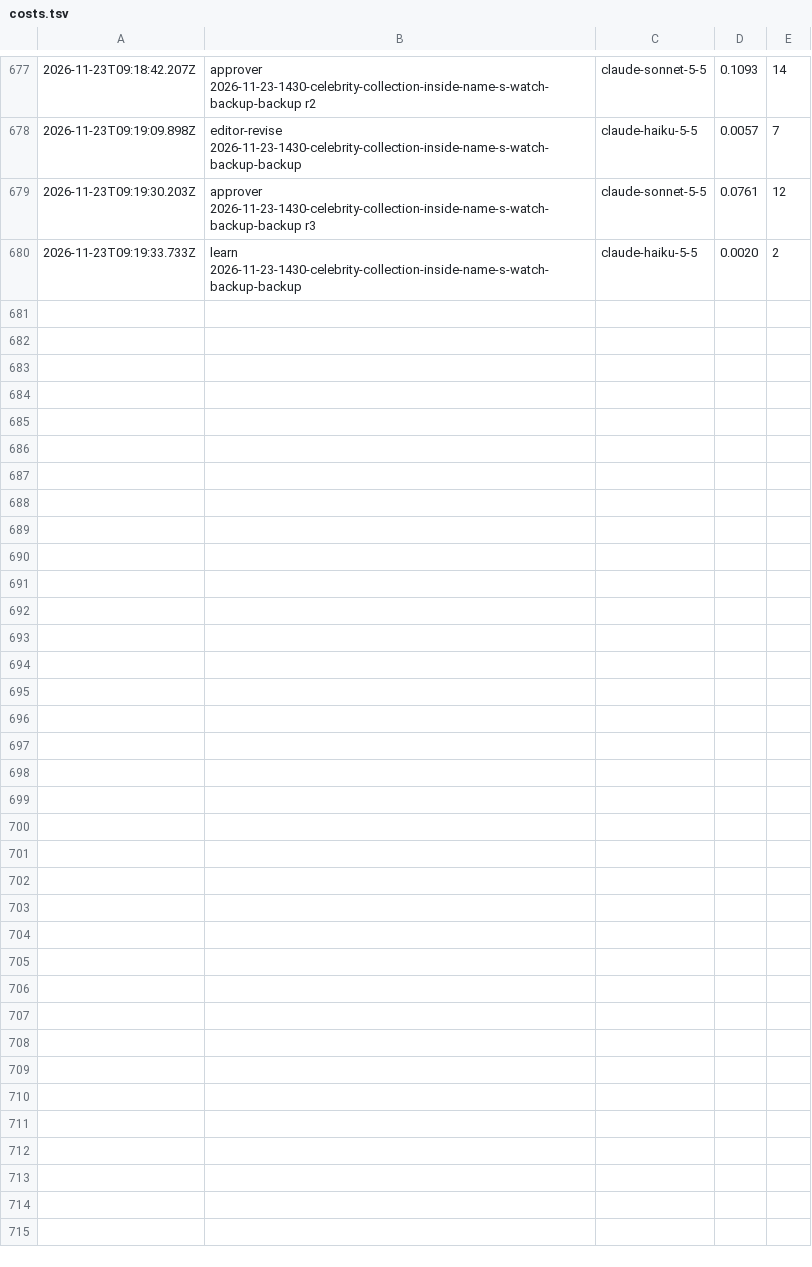
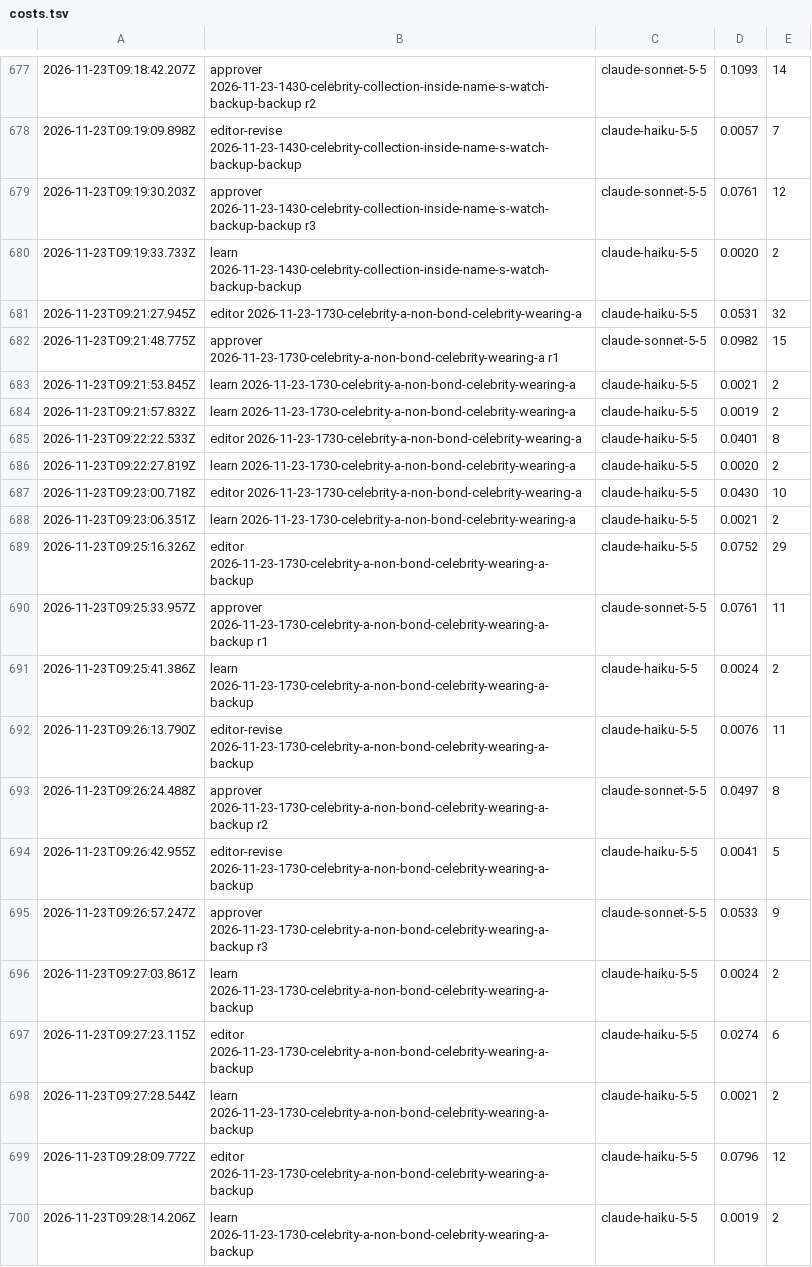
Before and after one commit to nmkr321/watchwireco, a TSV file: watch-wire-engine/logs/costs.tsv, drawn as a sheet; only a part is shown, gaps mark what is left out; the diff covers the shown part only; the diff names each change by its address in the sheet, - before the commit and + after, or states it on an @@ line.

Commit message:
engine: make-ideas 2026-11-23-1730-celebrity-a-non-bond-celebrity-wearing-a 2026-11-23T09:33Z

```diff
--- a/watch-wire-engine/logs/costs.tsv
+++ b/watch-wire-engine/logs/costs.tsv
+row 681: 2026-11-23T09:21:27.945Z | editor 2026-11-23-1730-celebrity-a-non-bond-celebrity-wearing-a | claude-haiku-5-5 | 0.0531 | 32
+row 682: 2026-11-23T09:21:48.775Z | approver 2026-11-23-1730-celebrity-a-non-bond-celebrity-wearing-a r1 | claude-sonnet-5-5 | 0.0982 | 15
+row 683: 2026-11-23T09:21:53.845Z | learn 2026-11-23-1730-celebrity-a-non-bond-celebrity-wearing-a | claude-haiku-5-5 | 0.0021 | 2
+row 684: 2026-11-23T09:21:57.832Z | learn 2026-11-23-1730-celebrity-a-non-bond-celebrity-wearing-a | claude-haiku-5-5 | 0.0019 | 2
+row 685: 2026-11-23T09:22:22.533Z | editor 2026-11-23-1730-celebrity-a-non-bond-celebrity-wearing-a | claude-haiku-5-5 | 0.0401 | 8
+row 686: 2026-11-23T09:22:27.819Z | learn 2026-11-23-1730-celebrity-a-non-bond-celebrity-wearing-a | claude-haiku-5-5 | 0.0020 | 2
+row 687: 2026-11-23T09:23:00.718Z | editor 2026-11-23-1730-celebrity-a-non-bond-celebrity-wearing-a | claude-haiku-5-5 | 0.0430 | 10
+row 688: 2026-11-23T09:23:06.351Z | learn 2026-11-23-1730-celebrity-a-non-bond-celebrity-wearing-a | claude-haiku-5-5 | 0.0021 | 2
+row 689: 2026-11-23T09:25:16.326Z | editor 2026-11-23-1730-celebrity-a-non-bond-celebrity-wearing-a-backup | claude-haiku-5-5 | 0.0752 | 29
+row 690: 2026-11-23T09:25:33.957Z | approver 2026-11-23-1730-celebrity-a-non-bond-celebrity-wearing-a-backup r1 | claude-sonnet-5-5 | 0.0761 | 11
+row 691: 2026-11-23T09:25:41.386Z | learn 2026-11-23-1730-celebrity-a-non-bond-celebrity-wearing-a-backup | claude-haiku-5-5 | 0.0024 | 2
+row 692: 2026-11-23T09:26:13.790Z | editor-revise 2026-11-23-1730-celebrity-a-non-bond-celebrity-wearing-a-backup | claude-haiku-5-5 | 0.0076 | 11
+row 693: 2026-11-23T09:26:24.488Z | approver 2026-11-23-1730-celebrity-a-non-bond-celebrity-wearing-a-backup r2 | claude-sonnet-5-5 | 0.0497 | 8
+row 694: 2026-11-23T09:26:42.955Z | editor-revise 2026-11-23-1730-celebrity-a-non-bond-celebrity-wearing-a-backup | claude-haiku-5-5 | 0.0041 | 5
+row 695: 2026-11-23T09:26:57.247Z | approver 2026-11-23-1730-celebrity-a-non-bond-celebrity-wearing-a-backup r3 | claude-sonnet-5-5 | 0.0533 | 9
+row 696: 2026-11-23T09:27:03.861Z | learn 2026-11-23-1730-celebrity-a-non-bond-celebrity-wearing-a-backup | claude-haiku-5-5 | 0.0024 | 2
+row 697: 2026-11-23T09:27:23.115Z | editor 2026-11-23-1730-celebrity-a-non-bond-celebrity-wearing-a-backup | claude-haiku-5-5 | 0.0274 | 6
+row 698: 2026-11-23T09:27:28.544Z | learn 2026-11-23-1730-celebrity-a-non-bond-celebrity-wearing-a-backup | claude-haiku-5-5 | 0.0021 | 2
+row 699: 2026-11-23T09:28:09.772Z | editor 2026-11-23-1730-celebrity-a-non-bond-celebrity-wearing-a-backup | claude-haiku-5-5 | 0.0796 | 12
+row 700: 2026-11-23T09:28:14.206Z | learn 2026-11-23-1730-celebrity-a-non-bond-celebrity-wearing-a-backup | claude-haiku-5-5 | 0.0019 | 2
```
Also changed, not shown: 12 added rows elsewhere in this file, 14 other files.
